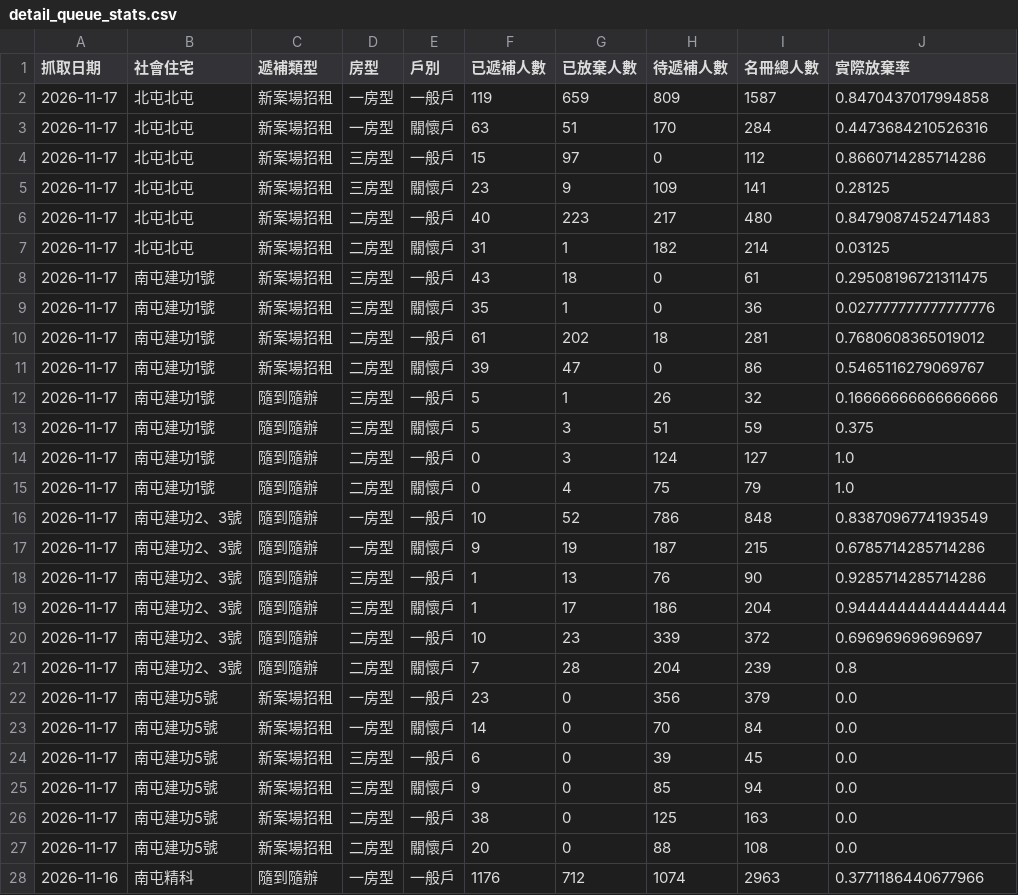
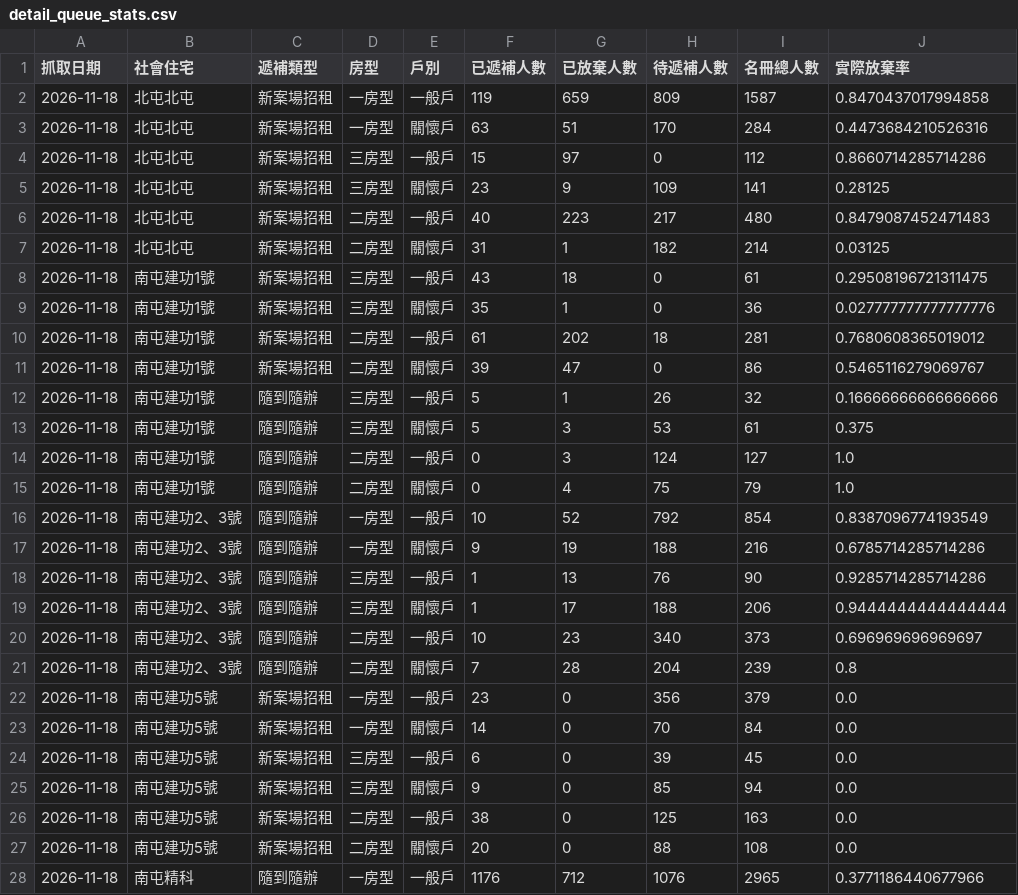
Before and after one commit to abula56/social_housing_tracker, a CSV file: detail_queue_stats.csv, drawn as a sheet; only a part is shown; the diff covers the shown part only.

```diff
--- a/detail_queue_stats.csv
+++ b/detail_queue_stats.csv
@@ -1,28 +1,28 @@
 抓取日期,社會住宅,遞補類型,房型,戶別,已遞補人數,已放棄人數,待遞補人數,名冊總人數,實際放棄率
-2026-11-17,北屯北屯,新案場招租,一房型,一般戶,119,659,809,1587,0.8470437017994858
-2026-11-17,北屯北屯,新案場招租,一房型,關懷戶,63,51,170,284,0.4473684210526316
-2026-11-17,北屯北屯,新案場招租,三房型,一般戶,15,97,0,112,0.8660714285714286
-2026-11-17,北屯北屯,新案場招租,三房型,關懷戶,23,9,109,141,0.28125
-2026-11-17,北屯北屯,新案場招租,二房型,一般戶,40,223,217,480,0.8479087452471483
-2026-11-17,北屯北屯,新案場招租,二房型,關懷戶,31,1,182,214,0.03125
-2026-11-17,南屯建功1號,新案場招租,三房型,一般戶,43,18,0,61,0.29508196721311475
-2026-11-17,南屯建功1號,新案場招租,三房型,關懷戶,35,1,0,36,0.027777777777777776
-2026-11-17,南屯建功1號,新案場招租,二房型,一般戶,61,202,18,281,0.7680608365019012
-2026-11-17,南屯建功1號,新案場招租,二房型,關懷戶,39,47,0,86,0.5465116279069767
-2026-11-17,南屯建功1號,隨到隨辦,三房型,一般戶,5,1,26,32,0.16666666666666666
-2026-11-17,南屯建功1號,隨到隨辦,三房型,關懷戶,5,3,51,59,0.375
-2026-11-17,南屯建功1號,隨到隨辦,二房型,一般戶,0,3,124,127,1.0
-2026-11-17,南屯建功1號,隨到隨辦,二房型,關懷戶,0,4,75,79,1.0
-2026-11-17,南屯建功2、3號,隨到隨辦,一房型,一般戶,10,52,786,848,0.8387096774193549
-2026-11-17,南屯建功2、3號,隨到隨辦,一房型,關懷戶,9,19,187,215,0.6785714285714286
-2026-11-17,南屯建功2、3號,隨到隨辦,三房型,一般戶,1,13,76,90,0.9285714285714286
-2026-11-17,南屯建功2、3號,隨到隨辦,三房型,關懷戶,1,17,186,204,0.9444444444444444
-2026-11-17,南屯建功2、3號,隨到隨辦,二房型,一般戶,10,23,339,372,0.696969696969697
-2026-11-17,南屯建功2、3號,隨到隨辦,二房型,關懷戶,7,28,204,239,0.8
-2026-11-17,南屯建功5號,新案場招租,一房型,一般戶,23,0,356,379,0.0
-2026-11-17,南屯建功5號,新案場招租,一房型,關懷戶,14,0,70,84,0.0
-2026-11-17,南屯建功5號,新案場招租,三房型,一般戶,6,0,39,45,0.0
-2026-11-17,南屯建功5號,新案場招租,三房型,關懷戶,9,0,85,94,0.0
-2026-11-17,南屯建功5號,新案場招租,二房型,一般戶,38,0,125,163,0.0
-2026-11-17,南屯建功5號,新案場招租,二房型,關懷戶,20,0,88,108,0.0
-2026-11-16,南屯精科,隨到隨辦,一房型,一般戶,1176,712,1074,2963,0.3771186440677966
+2026-11-18,北屯北屯,新案場招租,一房型,一般戶,119,659,809,1587,0.8470437017994858
+2026-11-18,北屯北屯,新案場招租,一房型,關懷戶,63,51,170,284,0.4473684210526316
+2026-11-18,北屯北屯,新案場招租,三房型,一般戶,15,97,0,112,0.8660714285714286
+2026-11-18,北屯北屯,新案場招租,三房型,關懷戶,23,9,109,141,0.28125
+2026-11-18,北屯北屯,新案場招租,二房型,一般戶,40,223,217,480,0.8479087452471483
+2026-11-18,北屯北屯,新案場招租,二房型,關懷戶,31,1,182,214,0.03125
+2026-11-18,南屯建功1號,新案場招租,三房型,一般戶,43,18,0,61,0.29508196721311475
+2026-11-18,南屯建功1號,新案場招租,三房型,關懷戶,35,1,0,36,0.027777777777777776
+2026-11-18,南屯建功1號,新案場招租,二房型,一般戶,61,202,18,281,0.7680608365019012
+2026-11-18,南屯建功1號,新案場招租,二房型,關懷戶,39,47,0,86,0.5465116279069767
+2026-11-18,南屯建功1號,隨到隨辦,三房型,一般戶,5,1,26,32,0.16666666666666666
+2026-11-18,南屯建功1號,隨到隨辦,三房型,關懷戶,5,3,53,61,0.375
+2026-11-18,南屯建功1號,隨到隨辦,二房型,一般戶,0,3,124,127,1.0
+2026-11-18,南屯建功1號,隨到隨辦,二房型,關懷戶,0,4,75,79,1.0
+2026-11-18,南屯建功2、3號,隨到隨辦,一房型,一般戶,10,52,792,854,0.8387096774193549
+2026-11-18,南屯建功2、3號,隨到隨辦,一房型,關懷戶,9,19,188,216,0.6785714285714286
+2026-11-18,南屯建功2、3號,隨到隨辦,三房型,一般戶,1,13,76,90,0.9285714285714286
+2026-11-18,南屯建功2、3號,隨到隨辦,三房型,關懷戶,1,17,188,206,0.9444444444444444
+2026-11-18,南屯建功2、3號,隨到隨辦,二房型,一般戶,10,23,340,373,0.696969696969697
+2026-11-18,南屯建功2、3號,隨到隨辦,二房型,關懷戶,7,28,204,239,0.8
+2026-11-18,南屯建功5號,新案場招租,一房型,一般戶,23,0,356,379,0.0
+2026-11-18,南屯建功5號,新案場招租,一房型,關懷戶,14,0,70,84,0.0
+2026-11-18,南屯建功5號,新案場招租,三房型,一般戶,6,0,39,45,0.0
+2026-11-18,南屯建功5號,新案場招租,三房型,關懷戶,9,0,85,94,0.0
+2026-11-18,南屯建功5號,新案場招租,二房型,一般戶,38,0,125,163,0.0
+2026-11-18,南屯建功5號,新案場招租,二房型,關懷戶,20,0,88,108,0.0
+2026-11-18,南屯精科,隨到隨辦,一房型,一般戶,1176,712,1076,2965,0.3771186440677966
```
Also changed, not shown: 121 edited cells elsewhere in this file, 4 other files.
